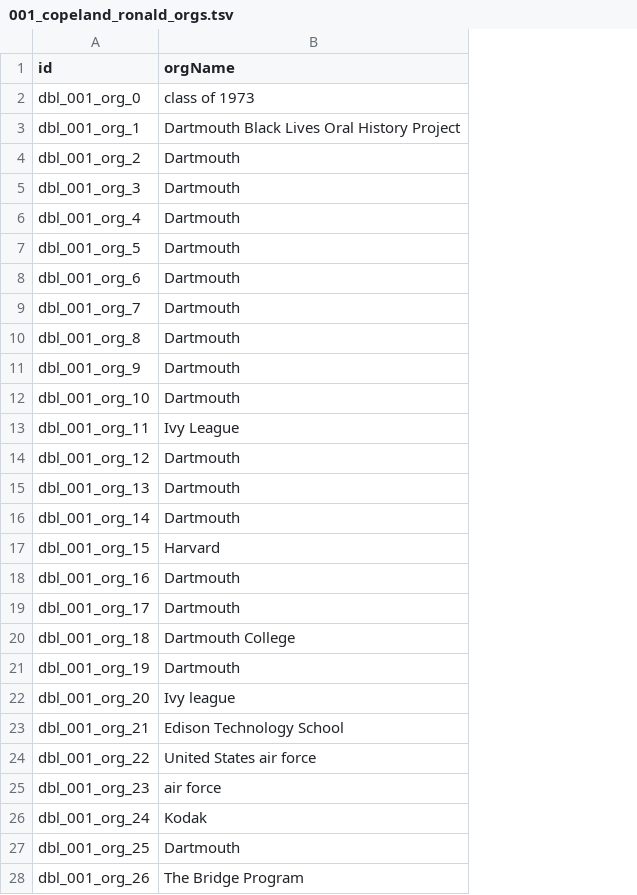
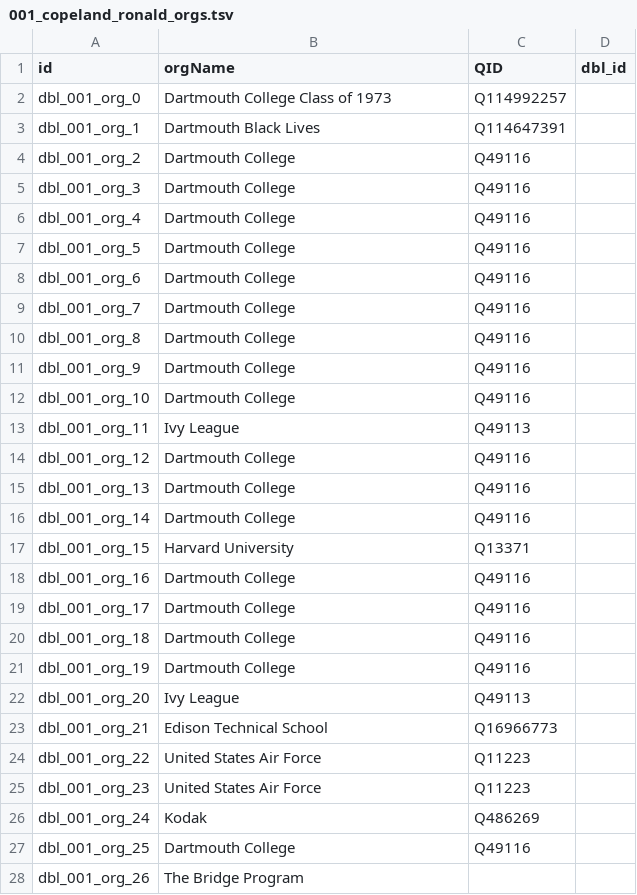
Before and after one commit to Dartmouth-Digital-History-Initiative/DBL-Encoding, a TSV file: tsv/001_copeland_ronald_orgs.tsv, drawn as a sheet; only a part is shown; the diff covers the shown part only; the diff names each change by its address in the sheet, - before the commit and + after, or states it on an @@ line.

Commit message:
Update 001_copeland_ronald_orgs.tsv

```diff
--- a/tsv/001_copeland_ronald_orgs.tsv
+++ b/tsv/001_copeland_ronald_orgs.tsv
+column C (QID), rows 2-27: Q114992257 | Q114647391 | Q49116 | Q49116 | Q49116 | Q49116 | Q49116 | Q49116 | Q49116 | Q49116 | Q49116 | Q49113 | Q49116 | Q49116 | Q49116 | Q13371 | Q49116 | Q49116 | Q49116 | Q49116 | Q49113 | Q16966773 | Q11223 | Q11223 | Q486269 | Q49116
+column D (dbl_id), empty
-B2 (orgName): class of 1973
+B2 (orgName): Dartmouth College Class of 1973
-B3 (orgName): Dartmouth Black Lives Oral History Project
+B3 (orgName): Dartmouth Black Lives
-B4:B12 (orgName): Dartmouth
+B4:B12 (orgName): Dartmouth College
-B14:B16 (orgName): Dartmouth
+B14:B16 (orgName): Dartmouth College
-B17 (orgName): Harvard
+B17 (orgName): Harvard University
-B18:B19 (orgName): Dartmouth
+B18:B19 (orgName): Dartmouth College
-B21 (orgName): Dartmouth
+B21 (orgName): Dartmouth College
-B22 (orgName): Ivy league
+B22 (orgName): Ivy League
-B23 (orgName): Edison Technology School
+B23 (orgName): Edison Technical School
-B24 (orgName): United States air force
+B24 (orgName): United States Air Force
-B25 (orgName): air force
+B25 (orgName): United States Air Force
-B27 (orgName): Dartmouth
+B27 (orgName): Dartmouth College
```
Also changed, not shown: 71 edited cells elsewhere in this file.
